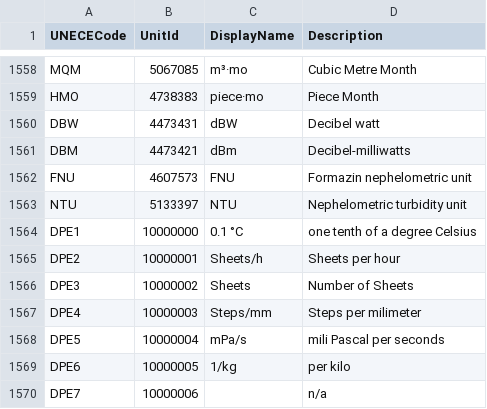
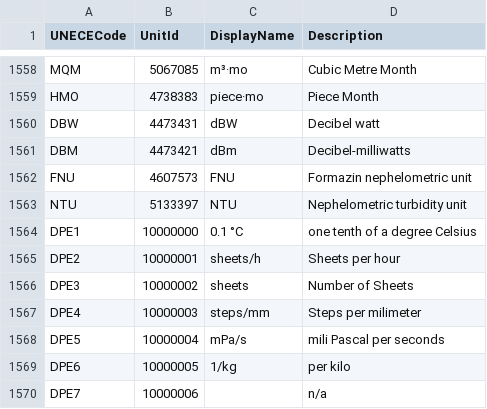
Before and after one commit to SteinemannDPE/IoT_Public, a CSV file: OPC-UA_EngineeringUnit/opcua_eu_lookup.csv, drawn as a sheet; only a part is shown, gaps mark what is left out.

Commit message:
Update opcua_eu_lookup.csv

```diff
--- a/OPC-UA_EngineeringUnit/opcua_eu_lookup.csv
+++ b/OPC-UA_EngineeringUnit/opcua_eu_lookup.csv
@@ -1564,5 +1564,5 @@ NTU,5133397,NTU,Nephelometric turbidity unit
 DPE1,10000000,0.1 °C,one tenth of a degree Celsius
-DPE2,10000001,Sheets/h,Sheets per hour
-DPE3,10000002,Sheets,Number of Sheets
-DPE4,10000003,Steps/mm,Steps per milimeter
+DPE2,10000001,sheets/h,Sheets per hour
+DPE3,10000002,sheets,Number of Sheets
+DPE4,10000003,steps/mm,Steps per milimeter
 DPE5,10000004,mPa/s,mili Pascal per seconds
```
